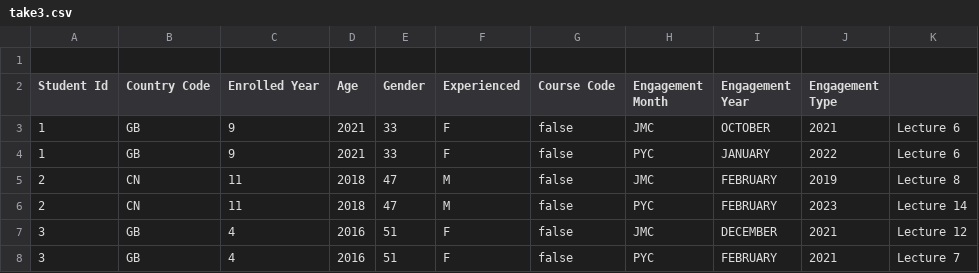
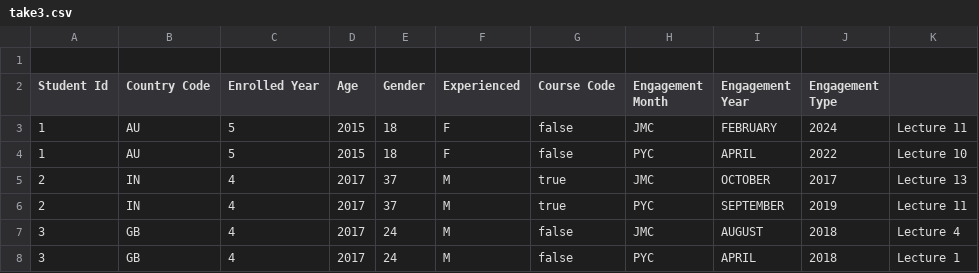
Before and after one commit to guehara-code/java17-studies, a CSV file: _20-10-WritingFiles/take3.csv, drawn as a sheet; only a part is shown; the diff covers the shown part only.

```diff
--- a/_20-10-WritingFiles/take3.csv
+++ b/_20-10-WritingFiles/take3.csv
@@ -2,7 +2,7 @@
 Student Id,Country Code,Enrolled Year,Age,Gender,Experienced,Course Code,Engagement Month,Engagement Year,Engagement Type
-1,GB,9,2021,33,F,false,JMC,OCTOBER,2021,Lecture 6
-1,GB,9,2021,33,F,false,PYC,JANUARY,2022,Lecture 6
-2,CN,11,2018,47,M,false,JMC,FEBRUARY,2019,Lecture 8
-2,CN,11,2018,47,M,false,PYC,FEBRUARY,2023,Lecture 14
-3,GB,4,2016,51,F,false,JMC,DECEMBER,2021,Lecture 12
-3,GB,4,2016,51,F,false,PYC,FEBRUARY,2021,Lecture 7
+1,AU,5,2015,18,F,false,JMC,FEBRUARY,2024,Lecture 11
+1,AU,5,2015,18,F,false,PYC,APRIL,2022,Lecture 10
+2,IN,4,2017,37,M,true,JMC,OCTOBER,2017,Lecture 13
+2,IN,4,2017,37,M,true,PYC,SEPTEMBER,2019,Lecture 11
+3,GB,4,2017,24,M,false,JMC,AUGUST,2018,Lecture 4
+3,GB,4,2017,24,M,false,PYC,APRIL,2018,Lecture 1
```
Also changed, not shown: 32 edited cells elsewhere in this file, 3 other files.
